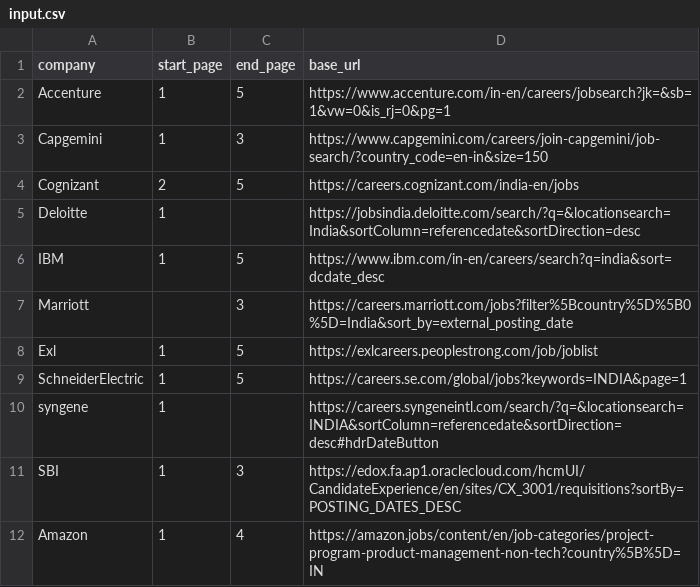
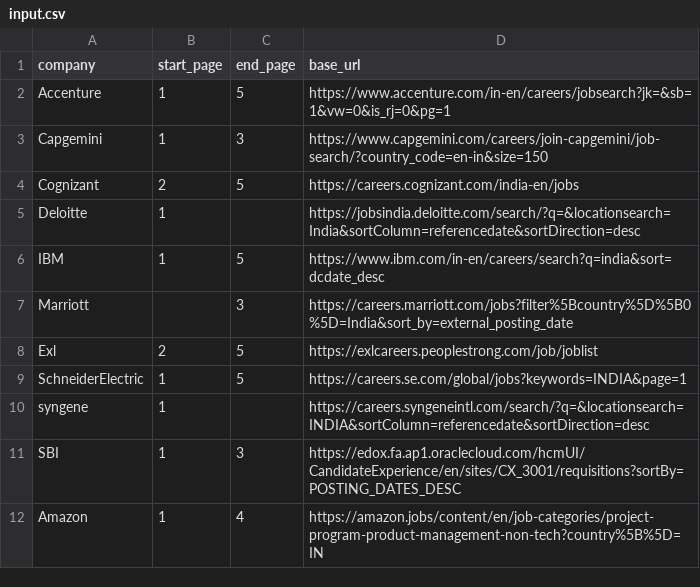
Before and after one commit to shanakasp/thesis-report-generation, a CSV file: src/input.csv, drawn as a sheet.

```diff
--- a/src/input.csv
+++ b/src/input.csv
@@ -7,5 +7,5 @@ IBM,1,5,https://www.ibm.com/in-en/careers/search?q=india&sort=dcdate_desc
 Marriott,,3,https://careers.marriott.com/jobs?filter%5Bcountry%5D%5B0%5D=India&sort_by=external_posting_date
-Exl,1,5,https://exlcareers.peoplestrong.com/job/joblist
+Exl,2,5,https://exlcareers.peoplestrong.com/job/joblist
 SchneiderElectric,1,5,https://careers.se.com/global/jobs?keywords=INDIA&page=1
-syngene,1,,https://careers.syngeneintl.com/search/?q=&locationsearch=INDIA&sortColumn=referencedate&sortDirection=desc#hdrDateButton
+syngene,1,,https://careers.syngeneintl.com/search/?q=&locationsearch=INDIA&sortColumn=referencedate&sortDirection=desc
 SBI,1,3,https://edox.fa.ap1.oraclecloud.com/hcmUI/CandidateExperience/en/sites/CX_3001/requisitions?sortBy=POSTING_DATES_DESC
```
Also changed, not shown: 7 other files.
